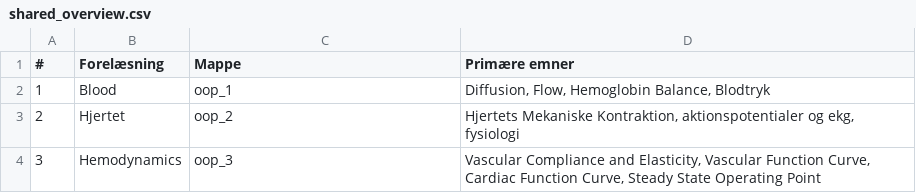
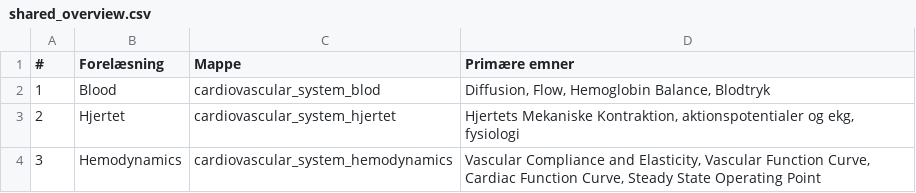
Before and after one commit to AAU-ST3-KHF/AAU-ST3-KHF-Martins-lectures, a CSV file: overview_files/shared_overview.csv, drawn as a sheet.

```diff
--- a/overview_files/shared_overview.csv
+++ b/overview_files/shared_overview.csv
@@ -1,4 +1,4 @@
 #|Forelæsning|Mappe|Primære emner
-1|Blood|oop_1|Diffusion, Flow, Hemoglobin Balance, Blodtryk
-2|Hjertet|oop_2|Hjertets Mekaniske Kontraktion, aktionspotentialer og ekg, fysiologi
-3|Hemodynamics|oop_3|Vascular Compliance and Elasticity, Vascular Function Curve, Cardiac Function Curve, Steady State Operating Point
+1|Blood|cardiovascular_system_blod|Diffusion, Flow, Hemoglobin Balance, Blodtryk
+2|Hjertet|cardiovascular_system_hjertet|Hjertets Mekaniske Kontraktion, aktionspotentialer og ekg, fysiologi
+3|Hemodynamics|cardiovascular_system_hemodynamics|Vascular Compliance and Elasticity, Vascular Function Curve, Cardiac Function Curve, Steady State Operating Point
```
Also changed, not shown: 13 other files.
